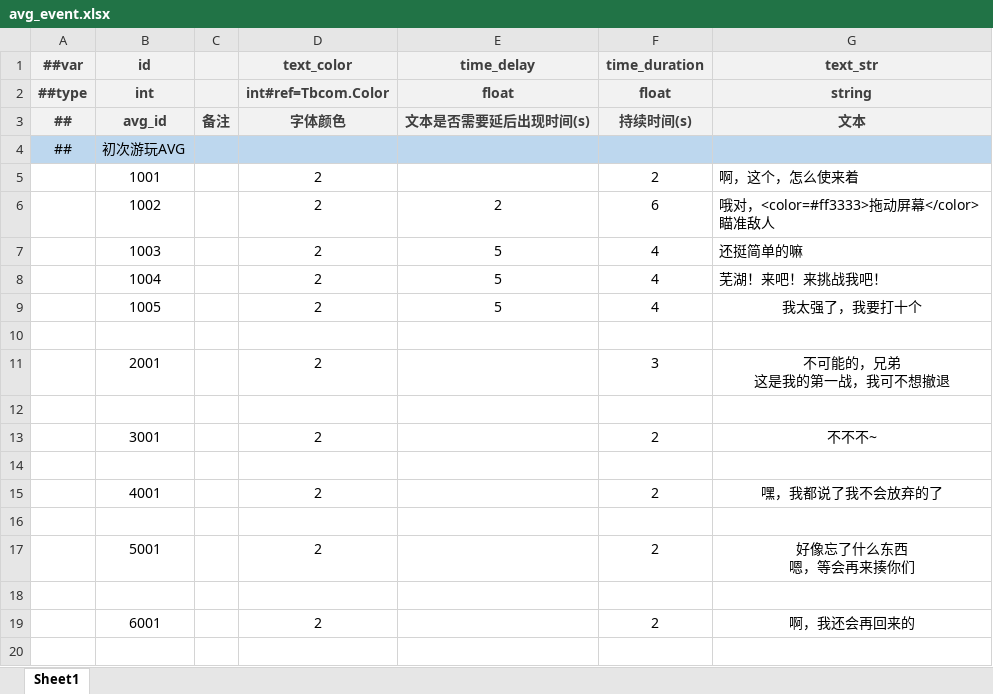
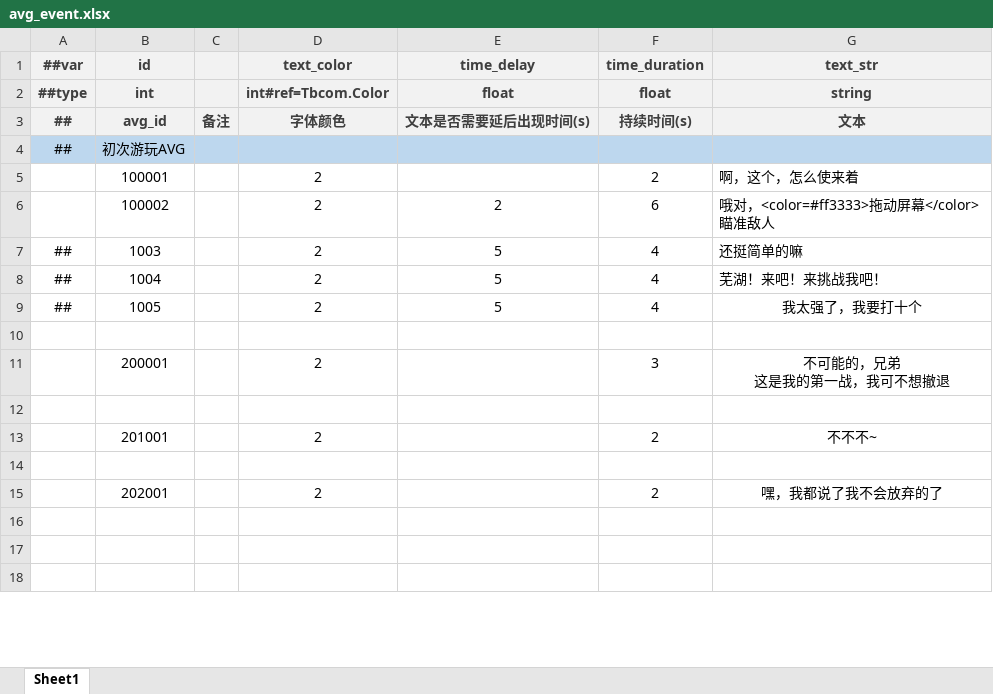
Before and after one commit to BroochWu/ZiStar, an Excel workbook: _ConfigExcels/Datas/avg_event.xlsx, sheet Sheet1, drawn as a sheet; only a part is shown; values as stored, in another font and other column widths than the file's, no borders; conditional formats not drawn; removed rows and columns are numbered as before the commit, all else as after; ↵ is a line break in a cell; the diff covers the shown part only; the diff names each change by its address in the sheet, - before the commit and + after, or states it on an @@ line.

```diff
--- a/_ConfigExcels/Datas/avg_event.xlsx (sheet Sheet1)
+++ b/_ConfigExcels/Datas/avg_event.xlsx (sheet Sheet1)
-B5 (id): 1001
+B5 (id): 100001
-B6 (id): 1002
+B6 (id): 100002
-A7:A9 (##var): (empty)
+A7:A9 (##var): ##
-B11 (id): 2001
+B11 (id): 200001
-B13 (id): 3001
+B13 (id): 201001
-B15 (id): 4001
+B15 (id): 202001
-row 17:  | 5001 |  | 2 |  | 2 | 好像忘了什么东西 ↵ 嗯，等会再来揍你们
-row 19:  | 6001 |  | 2 |  | 2 | 啊，我还会再回来的
```
Also changed, not shown: 16 added rows and 6 edited cells elsewhere in this sheet, _ConfigExcels/Datas/__enums__.xlsx, _ConfigExcels/Datas/avg_story.xlsx, 11 other files.
